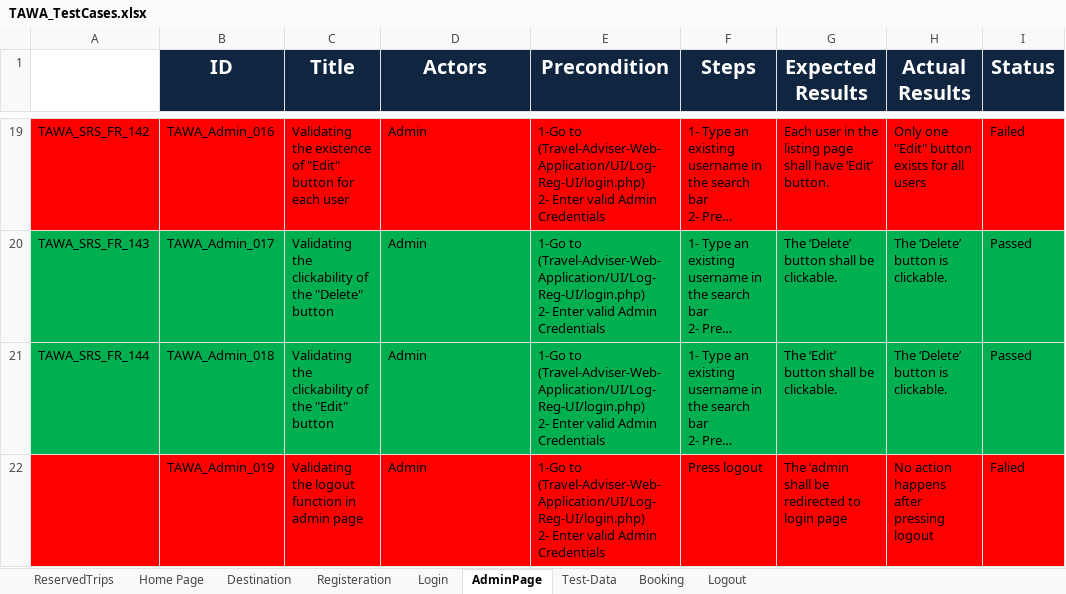
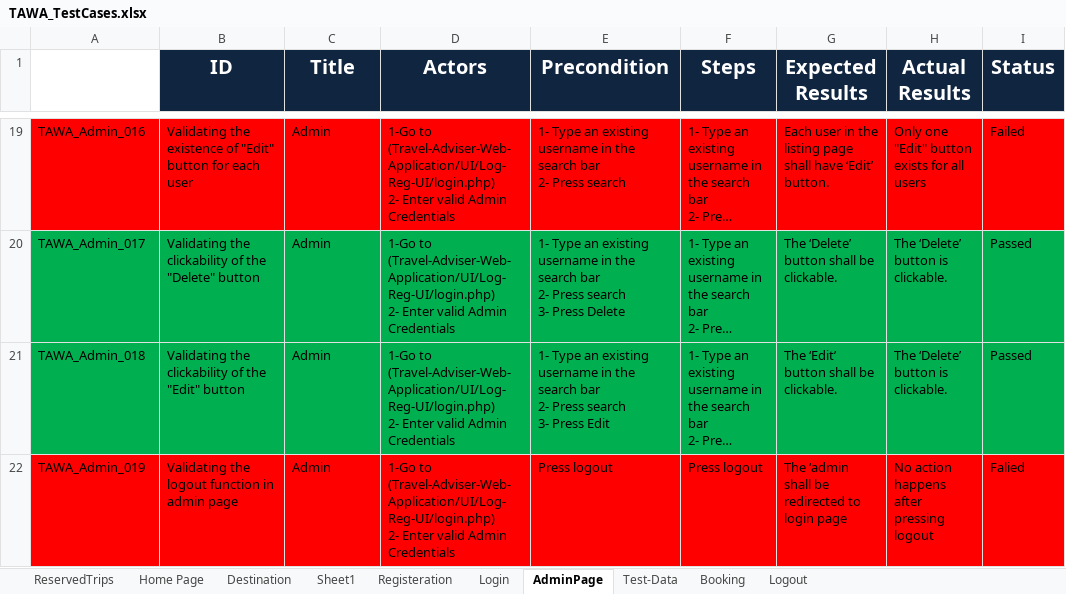
Before and after one commit to asmaahamdy250/Travel-Adviser-Web-Application, an Excel workbook: Testing/Test Cases/TAWA_TestCases.xlsx, sheet AdminPage, drawn as a sheet; only a part is shown, gaps mark what is left out; long unchanged cells end in …; values as stored, in another font and other column widths than the file's, no borders; ↵ is a line break in a cell; the diff covers the shown part only; the diff names each change by its address in the sheet, - before the commit and + after, or states it on an @@ line.

```diff
--- a/Testing/Test Cases/TAWA_TestCases.xlsx (sheet AdminPage)
+++ b/Testing/Test Cases/TAWA_TestCases.xlsx (sheet AdminPage)
+sheet tab: Sheet1
-A19: TAWA_SRS_FR_142
+A19: TAWA_Admin_016
-B19 (ID): TAWA_Admin_016
+B19 (ID): Validating the existence of "Edit" button for each user
-C19 (Title): Validating the existence of "Edit" button for each user
+C19 (Title): Admin
-D19:D22 (Actors): Admin
+D19:D22 (Actors): 1-Go to (Travel-Adviser-Web-Application/UI/Log-Reg-UI/login.php) ↵ 2- Enter valid Admin Credentials
-E19 (Precondition): 1-Go to (Travel-Adviser-Web-Application/UI/Log-Reg-UI/login.php) ↵ 2- Enter valid Admin Credentials
+E19 (Precondition): 1- Type an existing username in the search bar ↵ 2- Press search
-A20: TAWA_SRS_FR_143
+A20: TAWA_Admin_017
-B20 (ID): TAWA_Admin_017
+B20 (ID): Validating the clickability of the "Delete" button
-C20 (Title): Validating the clickability of the "Delete" button
+C20 (Title): Admin
-E20 (Precondition): 1-Go to (Travel-Adviser-Web-Application/UI/Log-Reg-UI/login.php) ↵ 2- Enter valid Admin Credentials
+E20 (Precondition): 1- Type an existing username in the search bar ↵ 2- Press search ↵ 3- Press Delete
-A21: TAWA_SRS_FR_144
+A21: TAWA_Admin_018
-B21 (ID): TAWA_Admin_018
+B21 (ID): Validating the clickability of the "Edit" button
-C21 (Title): Validating the clickability of the "Edit" button
+C21 (Title): Admin
-E21 (Precondition): 1-Go to (Travel-Adviser-Web-Application/UI/Log-Reg-UI/login.php) ↵ 2- Enter valid Admin Credentials
+E21 (Precondition): 1- Type an existing username in the search bar ↵ 2- Press search ↵ 3- Press Edit
-A22: (empty)
+A22: TAWA_Admin_019
-B22 (ID): TAWA_Admin_019
+B22 (ID): Validating the logout function in admin page
-C22 (Title): Validating the logout function in admin page
+C22 (Title): Admin
-E22 (Precondition): 1-Go to (Travel-Adviser-Web-Application/UI/Log-Reg-UI/login.php) ↵ 2- Enter valid Admin Credentials
+E22 (Precondition): Press logout
```
Also changed, not shown: 2 added rows and 85 edited cells elsewhere in this sheet, sheet ReservedTrips, sheet Booking, Testing/Bug_Report/TAWA_Bug Report.xlsx.
